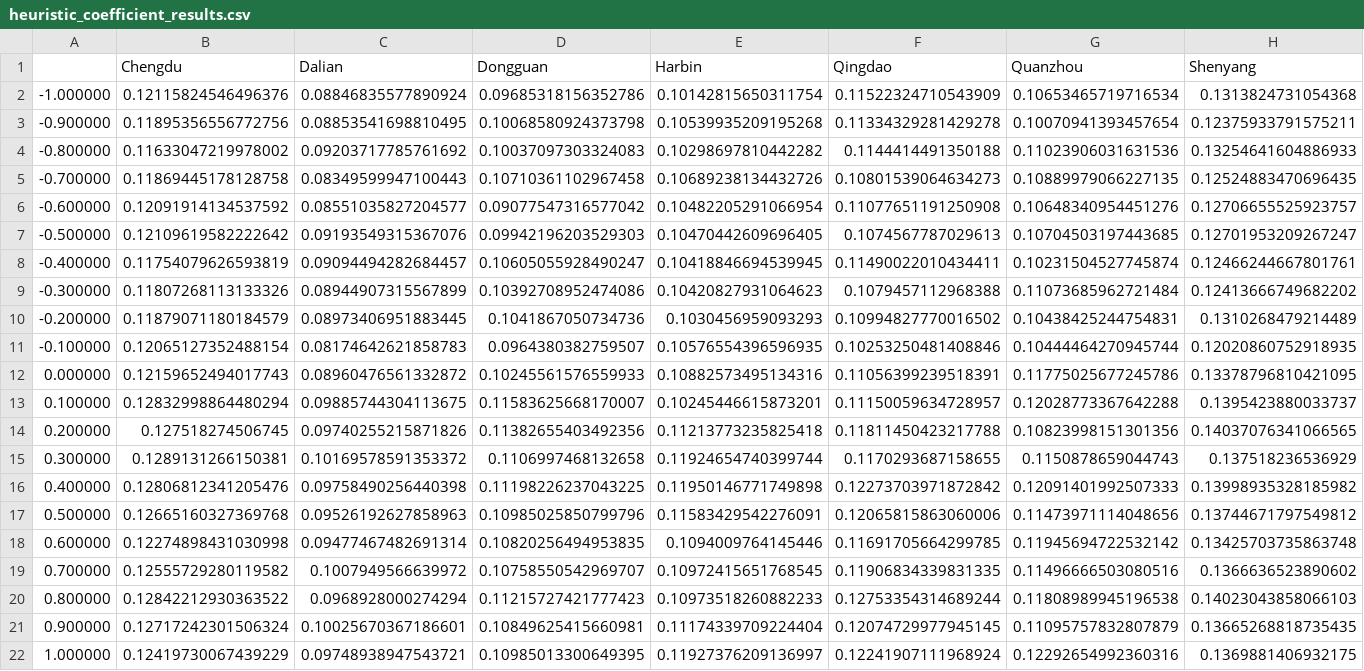
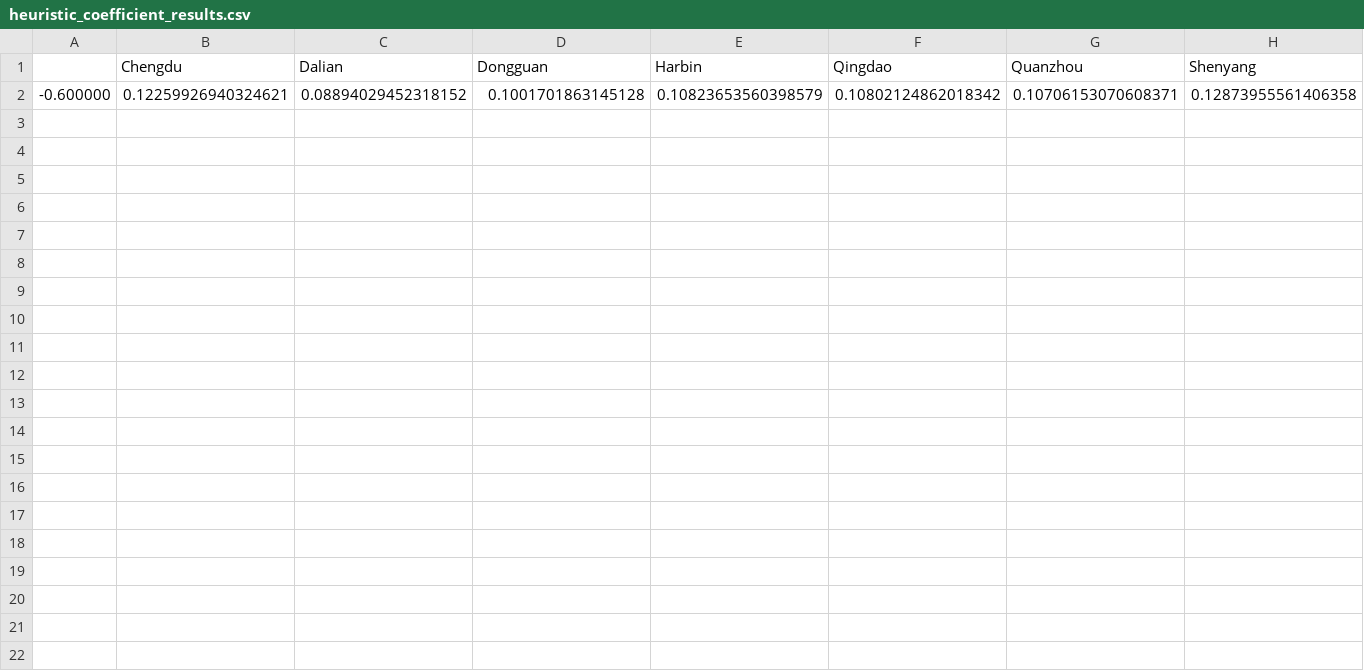
Before and after one commit to s11phere/Mathematical-Modeling-202604, a CSV file: heuristic_coefficient_results.csv, drawn as a sheet; only a part is shown; removed rows and columns are numbered as before the commit, all else as after; rows hold the shown columns only; the diff names each change by its address in the sheet, - before the commit and + after, or states it on an @@ line.

```diff
--- a/heuristic_coefficient_results.csv
+++ b/heuristic_coefficient_results.csv
-row 2: -1.000000 | 0.12115824546496376 | 0.08846835577890924 | 0.09685318156352786 | 0.10142815650311754 | 0.11522324710543909 | 0.10653465719716534 | 0.1313824731054368
-row 3: -0.900000 | 0.11895356556772756 | 0.08853541698810495 | 0.10068580924373798 | 0.10539935209195268 | 0.11334329281429278 | 0.10070941393457654 | 0.12375933791575211
-row 4: -0.800000 | 0.11633047219978002 | 0.09203717785761692 | 0.10037097303324083 | 0.10298697810442282 | 0.1144414491350188 | 0.11023906031631536 | 0.13254641604886933
-row 5: -0.700000 | 0.11869445178128758 | 0.08349599947100443 | 0.10710361102967458 | 0.10689238134432726 | 0.10801539064634273 | 0.10889979066227135 | 0.12524883470696435
-row 6: -0.600000 | 0.12091914134537592 | 0.08551035827204577 | 0.09077547316577042 | 0.10482205291066954 | 0.11077651191250908 | 0.10648340954451276 | 0.12706655525923757
-row 7: -0.500000 | 0.12109619582222642 | 0.09193549315367076 | 0.09942196203529303 | 0.10470442609696405 | 0.1074567787029613 | 0.10704503197443685 | 0.12701953209267247
-row 8: -0.400000 | 0.11754079626593819 | 0.09094494282684457 | 0.10605055928490247 | 0.10418846694539945 | 0.11490022010434411 | 0.10231504527745874 | 0.12466244667801761
-row 9: -0.300000 | 0.11807268113133326 | 0.08944907315567899 | 0.10392708952474086 | 0.10420827931064623 | 0.1079457112968388 | 0.11073685962721484 | 0.12413666749682202
-row 10: -0.200000 | 0.11879071180184579 | 0.08973406951883445 | 0.1041867050734736 | 0.1030456959093293 | 0.10994827770016502 | 0.10438425244754831 | 0.1310268479214489
-row 11: -0.100000 | 0.12065127352488154 | 0.08174642621858783 | 0.0964380382759507 | 0.10576554396596935 | 0.10253250481408846 | 0.10444464270945744 | 0.12020860752918935
-row 12: 0.000000 | 0.12159652494017743 | 0.08960476561332872 | 0.10245561576559933 | 0.10882573495134316 | 0.11056399239518391 | 0.11775025677245786 | 0.13378796810421095
-row 13: 0.100000 | 0.12832998864480294 | 0.09885744304113675 | 0.11583625668170007 | 0.10245446615873201 | 0.11150059634728957 | 0.12028773367642288 | 0.1395423880033737
-row 14: 0.200000 | 0.127518274506745 | 0.09740255215871826 | 0.11382655403492356 | 0.11213773235825418 | 0.11811450423217788 | 0.10823998151301356 | 0.14037076341066565
-row 15: 0.300000 | 0.1289131266150381 | 0.10169578591353372 | 0.1106997468132658 | 0.11924654740399744 | 0.1170293687158655 | 0.1150878659044743 | 0.137518236536929
-row 16: 0.400000 | 0.12806812341205476 | 0.09758490256440398 | 0.11198226237043225 | 0.11950146771749898 | 0.12273703971872842 | 0.12091401992507333 | 0.13998935328185982
-row 17: 0.500000 | 0.12665160327369768 | 0.09526192627858963 | 0.10985025850799796 | 0.11583429542276091 | 0.12065815863060006 | 0.11473971114048656 | 0.13744671797549812
-row 18: 0.600000 | 0.12274898431030998 | 0.09477467482691314 | 0.10820256494953835 | 0.1094009764145446 | 0.11691705664299785 | 0.11945694722532142 | 0.13425703735863748
-row 19: 0.700000 | 0.12555729280119582 | 0.1007949566639972 | 0.10758550542969707 | 0.10972415651768545 | 0.11906834339831335 | 0.11496666503080516 | 0.1366636523890602
-row 20: 0.800000 | 0.12842212930363522 | 0.0968928000274294 | 0.11215727421777423 | 0.10973518260882233 | 0.12753354314689244 | 0.11808989945196538 | 0.14023043858066103
-row 21: 0.900000 | 0.12717242301506324 | 0.10025670367186601 | 0.10849625415660981 | 0.11174339709224404 | 0.12074729977945145 | 0.11095757832807879 | 0.13665268818735435
-row 22: 1.000000 | 0.12419730067439229 | 0.09748938947543721 | 0.10985013300649395 | 0.11927376209136997 | 0.12241907111968924 | 0.12292654992360316 | 0.1369881406932175
+row 2: -0.600000 | 0.12259926940324621 | 0.08894029452318152 | 0.1001701863145128 | 0.10823653560398579 | 0.10802124862018342 | 0.10706153070608371 | 0.12873955561406358
```
Also changed, not shown: 20 other files.
